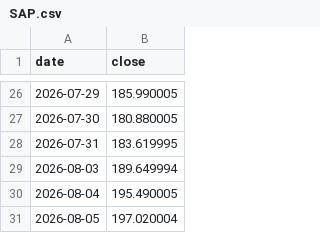
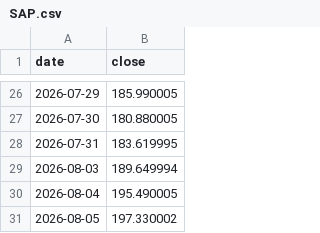
Before and after one commit to anamcarretero/trade-arena, a CSV file: data/prices/SAP.csv, drawn as a sheet; only a part is shown, gaps mark what is left out.

```diff
--- a/data/prices/SAP.csv
+++ b/data/prices/SAP.csv
@@ -30,2 +30,2 @@ date,close
 2026-08-04,195.490005
-2026-08-05,197.020004
+2026-08-05,197.330002
```
Also changed, not shown: data/prices/ASML.csv, data/prices/META.csv, 10 other files.
